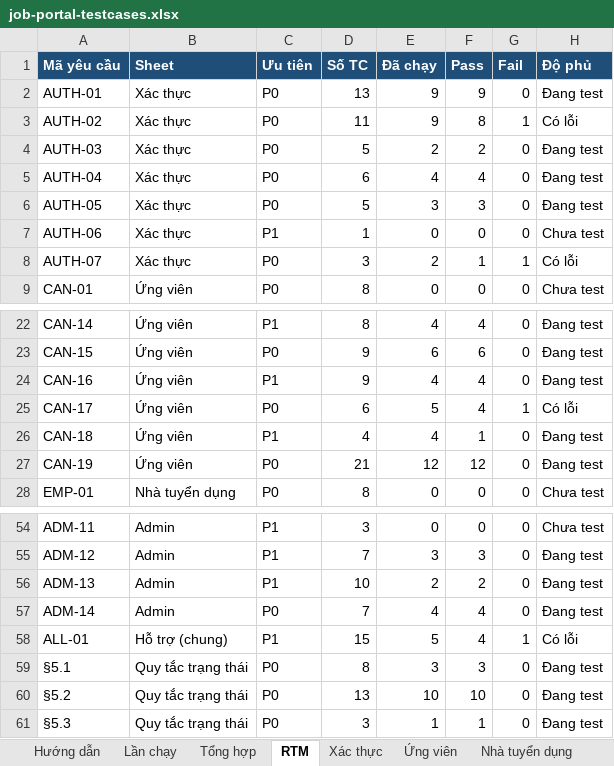
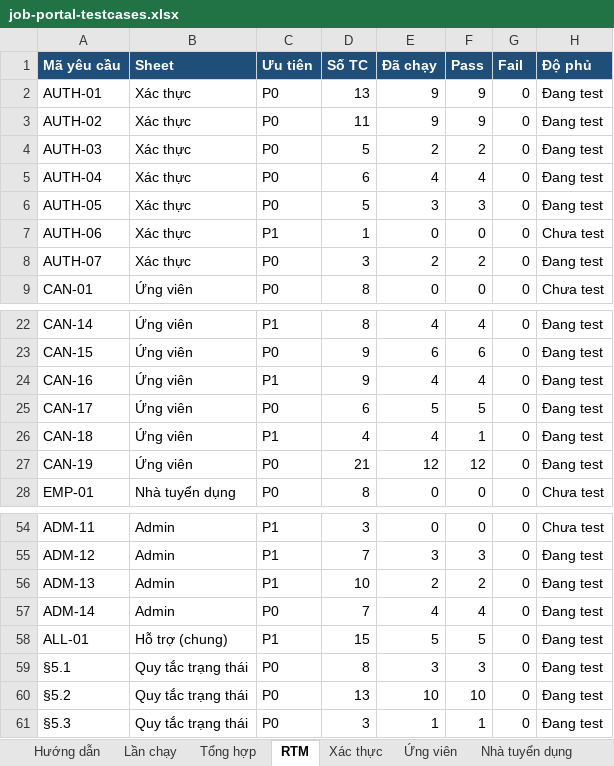
Before and after one commit to phh0302/job-portal, an Excel workbook: docs/testing/job-portal-testcases.xlsx, sheet RTM, drawn as a sheet; only a part is shown, gaps mark what is left out; values as stored, in another font and other column widths than the file's, no borders; charts and pictures not drawn; the diff names each change by its address in the sheet, - before the commit and + after, or states it on an @@ line.

```diff
--- a/docs/testing/job-portal-testcases.xlsx (sheet RTM)
+++ b/docs/testing/job-portal-testcases.xlsx (sheet RTM)
-F3 (Pass): 8
+F3 (Pass): 9
-G3 (Fail): 1
+G3 (Fail): 0
-H3 (Độ phủ): Có lỗi
+H3 (Độ phủ): Đang test
-F8 (Pass): 1
+F8 (Pass): 2
-G8 (Fail): 1
+G8 (Fail): 0
-H8 (Độ phủ): Có lỗi
+H8 (Độ phủ): Đang test
-F25 (Pass): 4
+F25 (Pass): 5
-G25 (Fail): 1
+G25 (Fail): 0
-H25 (Độ phủ): Có lỗi
+H25 (Độ phủ): Đang test
-F58 (Pass): 4
+F58 (Pass): 5
-G58 (Fail): 1
+G58 (Fail): 0
-H58 (Độ phủ): Có lỗi
+H58 (Độ phủ): Đang test
```
Also changed, not shown: sheet Tổng hợp, sheet Lần chạy, sheet Xác thực, sheet Ứng viên, sheet Hỗ trợ (chung), sheet Admin, 1 other file.
